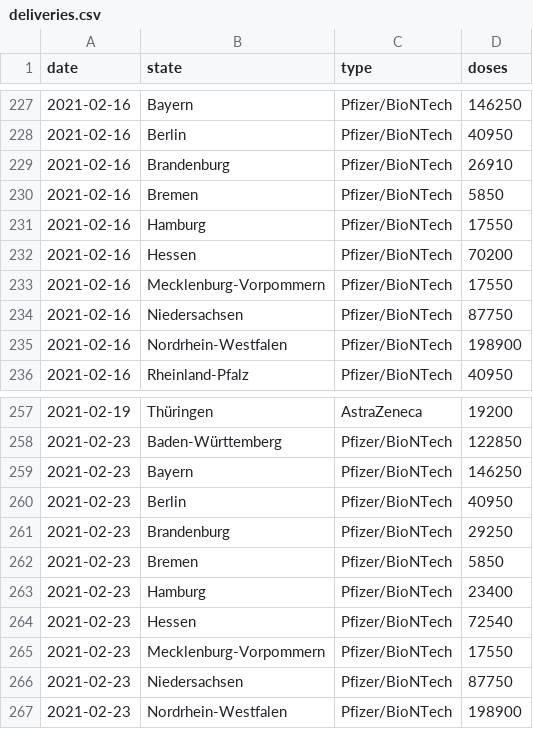
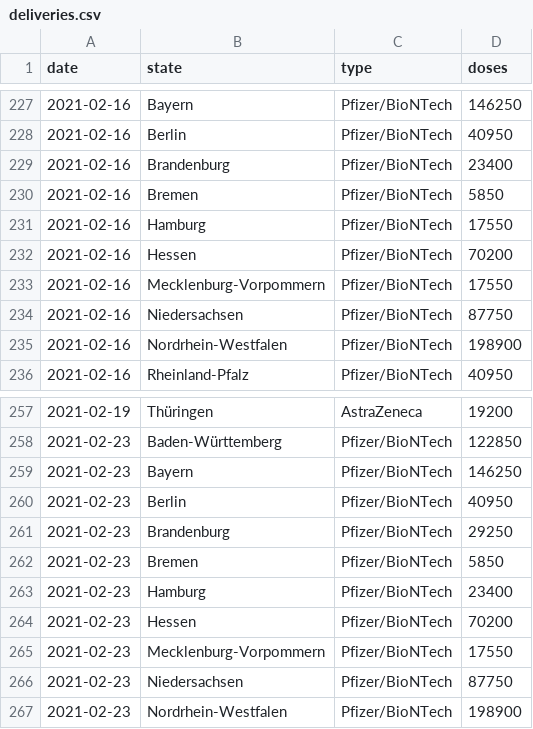
Before and after one commit to mathiasbynens/covid-19-vaccinations-germany, a CSV file: data/deliveries.csv, drawn as a sheet; only a part is shown, gaps mark what is left out; the diff covers the shown part only.

```diff
--- a/data/deliveries.csv
+++ b/data/deliveries.csv
@@ -228,3 +228,3 @@ date,state,type,doses
 2021-02-16,Berlin,Pfizer/BioNTech,40950
-2021-02-16,Brandenburg,Pfizer/BioNTech,26910
+2021-02-16,Brandenburg,Pfizer/BioNTech,23400
 2021-02-16,Bremen,Pfizer/BioNTech,5850
@@ -263,3 +263,3 @@ date,state,type,doses
 2021-02-23,Hamburg,Pfizer/BioNTech,23400
-2021-02-23,Hessen,Pfizer/BioNTech,72540
+2021-02-23,Hessen,Pfizer/BioNTech,70200
 2021-02-23,Mecklenburg-Vorpommern,Pfizer/BioNTech,17550
```
Also changed, not shown: 32 added rows elsewhere in this file.
